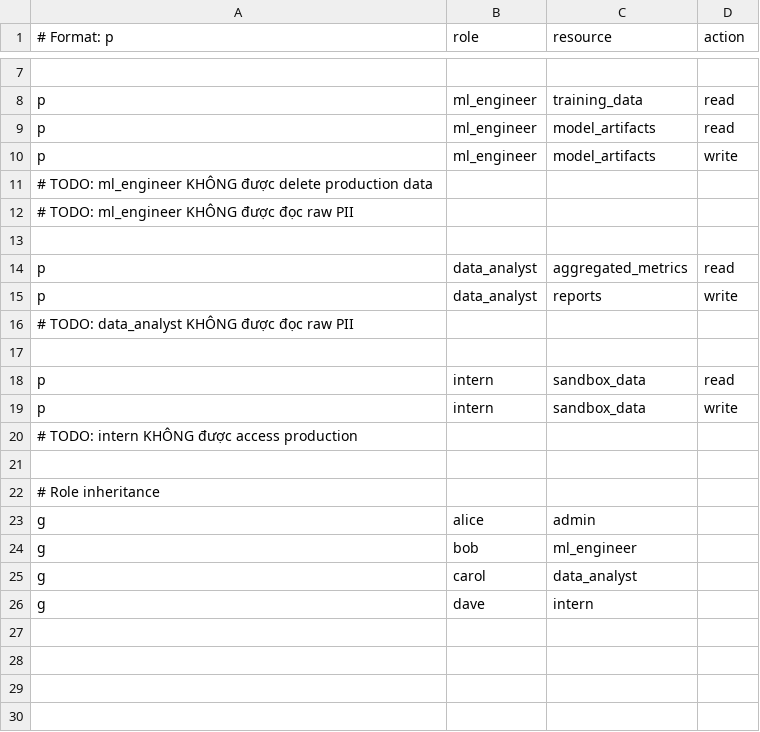
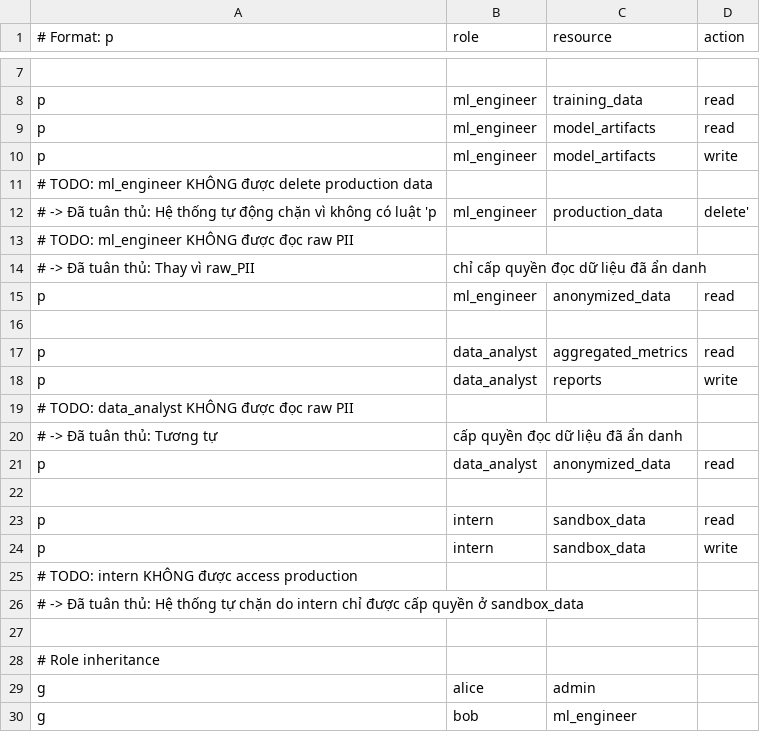
Before and after one commit to Kai6704/Day24-Track02-Lab-Assignment, a CSV file: medviet-governance/src/access/policy.csv, drawn as a sheet; only a part is shown, gaps mark what is left out; the shorter side is filled out with more unchanged rows.

```diff
--- a/medviet-governance/src/access/policy.csv
+++ b/medviet-governance/src/access/policy.csv
@@ -11,3 +11,6 @@ p, ml_engineer, model_artifacts, write
 # TODO: ml_engineer KHÔNG được delete production data
+# -> Đã tuân thủ: Hệ thống tự động chặn vì không có luật 'p, ml_engineer, production_data, delete'
 # TODO: ml_engineer KHÔNG được đọc raw PII
+# -> Đã tuân thủ: Thay vì raw_PII, chỉ cấp quyền đọc dữ liệu đã ẩn danh
+p, ml_engineer, anonymized_data, read
 
@@ -16,2 +19,4 @@ p, data_analyst, reports, write
 # TODO: data_analyst KHÔNG được đọc raw PII
+# -> Đã tuân thủ: Tương tự, cấp quyền đọc dữ liệu đã ẩn danh
+p, data_analyst, anonymized_data, read
 
@@ -20,2 +25,3 @@ p, intern, sandbox_data, write
 # TODO: intern KHÔNG được access production
+# -> Đã tuân thủ: Hệ thống tự chặn do intern chỉ được cấp quyền ở sandbox_data
 
```
Also changed, not shown: 14 other files.
